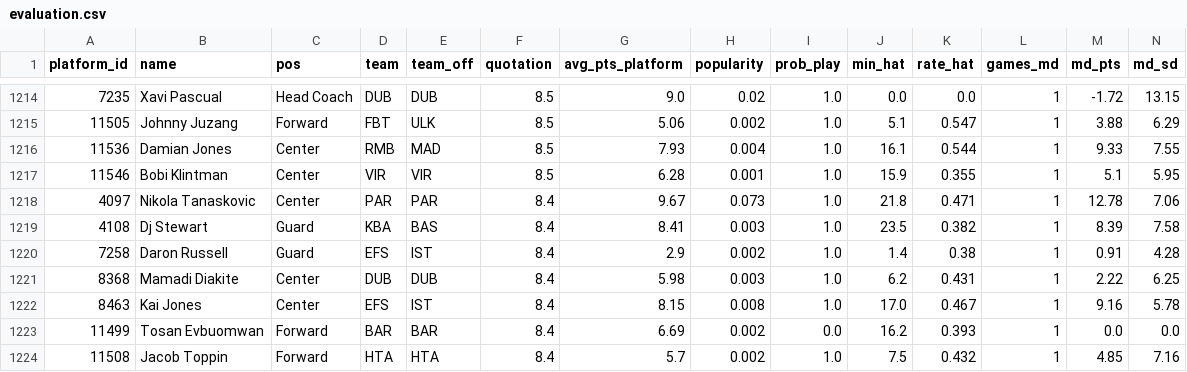
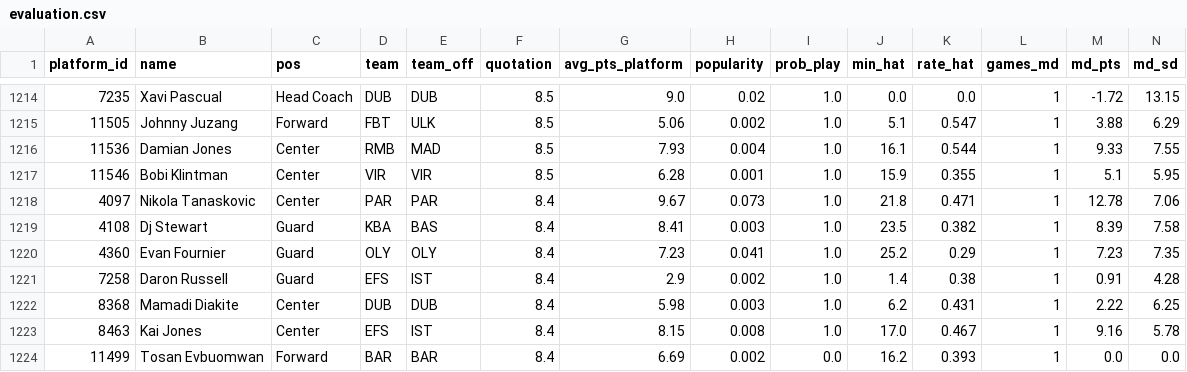
Before and after one commit to ktsiantopoulos/euroleague-fantasy-agent, a CSV file: data/processed/evaluation.csv, drawn as a sheet; only a part is shown, gaps mark what is left out; the shorter side is filled out with more unchanged rows; rows hold the shown columns only; the diff names each change by its address in the sheet, - before the commit and + after, or states it on an @@ line.

```diff
--- a/data/processed/evaluation.csv
+++ b/data/processed/evaluation.csv
+row 1220: 4360 | Evan Fournier | Guard | OLY | OLY | 8.4 | 7.23 | 0.041 | 1.0 | 25.2 | 0.29 | 1 | 7.23 | 7.35
```
Also changed, not shown: data/prices/md_12.csv, data/processed/dvp.csv, 30 other files.
